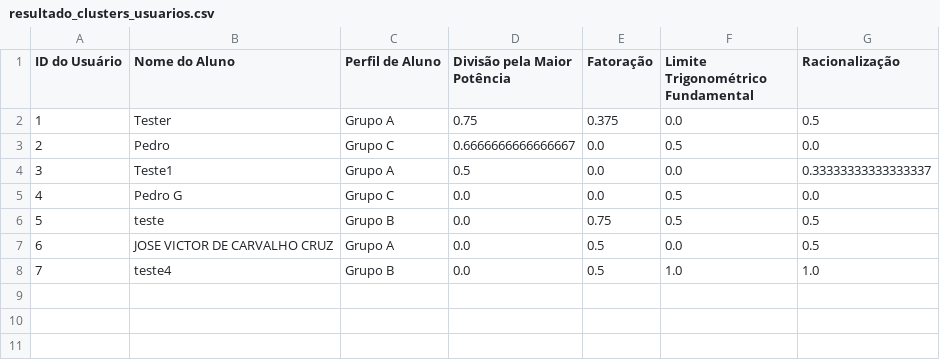
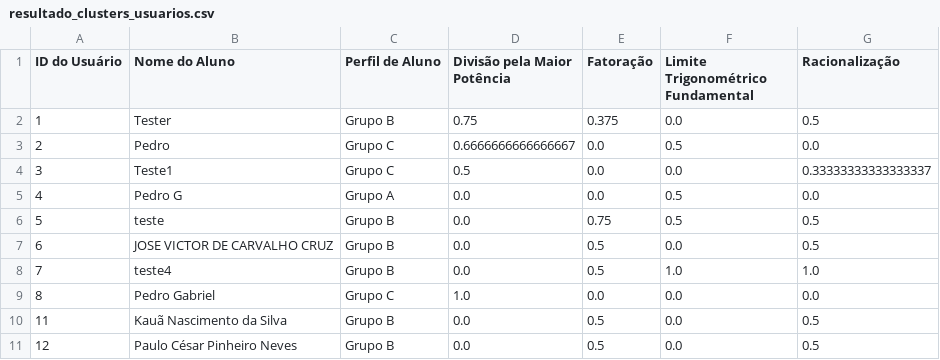
Before and after one commit to PedroGcruz0/SolveWM, a CSV file: reports/resultado_clusters_usuarios.csv, drawn as a sheet.

```diff
--- a/reports/resultado_clusters_usuarios.csv
+++ b/reports/resultado_clusters_usuarios.csv
@@ -1,8 +1,11 @@
 ID do Usuário,Nome do Aluno,Perfil de Aluno,Divisão pela Maior Potência,Fatoração,Limite Trigonométrico Fundamental,Racionalização
-1,Tester,Grupo A,0.75,0.375,0.0,0.5
+1,Tester,Grupo B,0.75,0.375,0.0,0.5
 2,Pedro,Grupo C,0.6666666666666667,0.0,0.5,0.0
-3,Teste1,Grupo A,0.5,0.0,0.0,0.33333333333333337
-4,Pedro G,Grupo C,0.0,0.0,0.5,0.0
+3,Teste1,Grupo C,0.5,0.0,0.0,0.33333333333333337
+4,Pedro G,Grupo A,0.0,0.0,0.5,0.0
 5,teste,Grupo B,0.0,0.75,0.5,0.5
-6,JOSE VICTOR DE CARVALHO CRUZ,Grupo A,0.0,0.5,0.0,0.5
+6,JOSE VICTOR DE CARVALHO CRUZ,Grupo B,0.0,0.5,0.0,0.5
 7,teste4,Grupo B,0.0,0.5,1.0,1.0
+8,Pedro Gabriel,Grupo C,1.0,0.0,0.0,0.0
+11,Kauã Nascimento da Silva,Grupo B,0.0,0.5,0.0,0.5
+12,Paulo César Pinheiro Neves ,Grupo B,0.0,0.5,0.0,0.5
```
Also changed, not shown: reports/analise_dos_clusters.csv, 25 other files.
